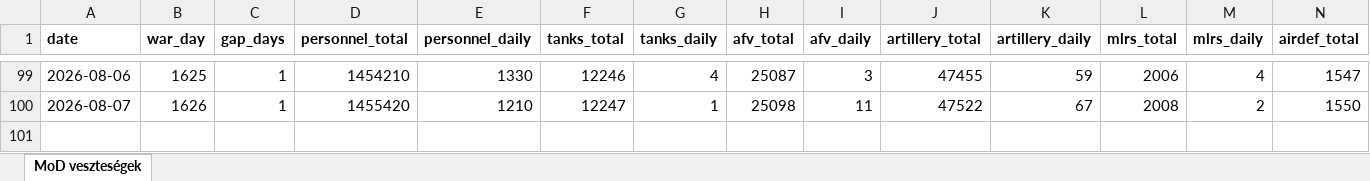
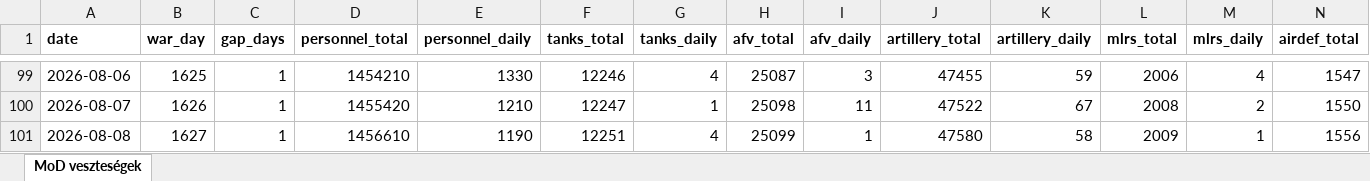
Before and after one commit to antonronogur-boop/ukraine-war-dashboard, an Excel workbook: data/mod_losses.xlsx, sheet MoD veszteségek, drawn as a sheet; only a part is shown, gaps mark what is left out; values as stored, in another font and other column widths than the file's, no borders; rows hold the shown columns only; the diff names each change by its address in the sheet, - before the commit and + after, or states it on an @@ line.

```diff
--- a/data/mod_losses.xlsx (sheet MoD veszteségek)
+++ b/data/mod_losses.xlsx (sheet MoD veszteségek)
+row 101: 2026-08-08 | 1627 | 1 | 1456610 | 1190 | 12251 | 4 | 25099 | 1 | 47580 | 58 | 2009 | 1 | 1556
```
Also changed, not shown: 1 other file.
